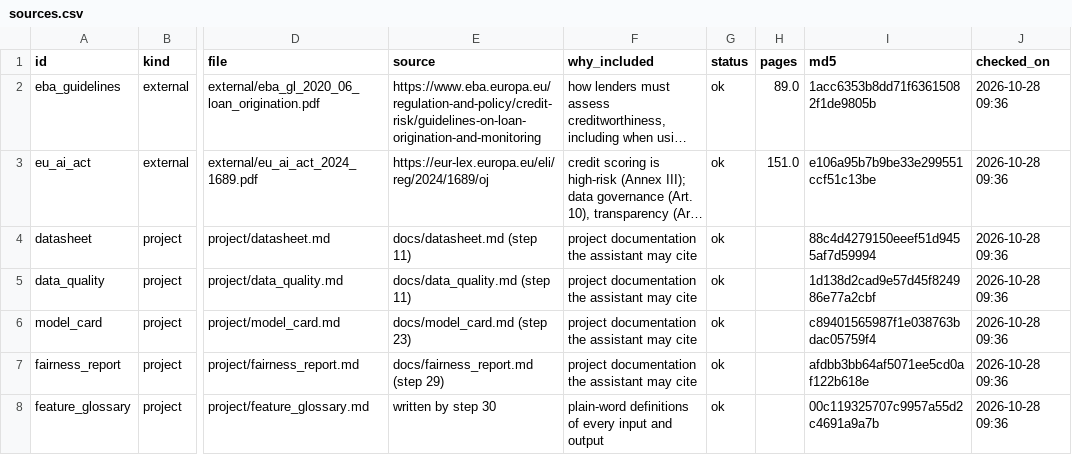
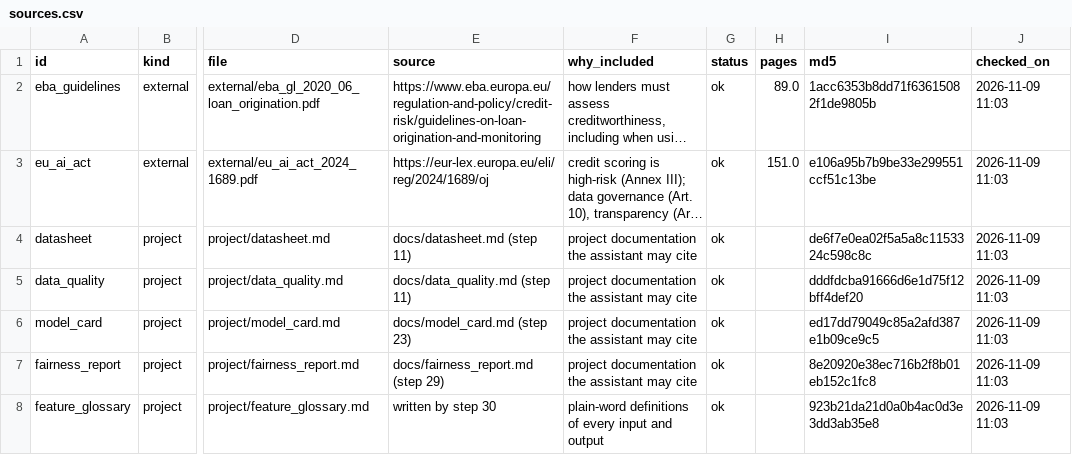
Before and after one commit to charlesanthony1996/explainable-ai-project, a CSV file: rag_docs/sources.csv, drawn as a sheet; only a part is shown, gaps mark what is left out; long unchanged cells end in …; the diff names each change by its address in the sheet, - before the commit and + after, or states it on an @@ line.

```diff
--- a/rag_docs/sources.csv
+++ b/rag_docs/sources.csv
-J2:J8 (checked_on): 2026-10-28 09:36
+J2:J8 (checked_on): 2026-11-09 11:03
-I4 (md5): 88c4d4279150eeef51d9455af7d59994
+I4 (md5): de6f7e0ea02f5a5a8c1153324c598c8c
-I5 (md5): 1d138d2cad9e57d45f824986e77a2cbf
+I5 (md5): dddfdcba91666d6e1d75f12bff4def20
-I6 (md5): c89401565987f1e038763bdac05759f4
+I6 (md5): ed17dd79049c85a2afd387e1b09ce9c5
-I7 (md5): afdbb3bb64af5071ee5cd0af122b618e
+I7 (md5): 8e20920e38ec716b2f8b01eb152c1fc8
-I8 (md5): 00c119325707c9957a55d2c4691a9a7b
+I8 (md5): 923b21da21d0a0b4ac0d3e3dd3ab35e8
```
Also changed, not shown: 4 other files.
